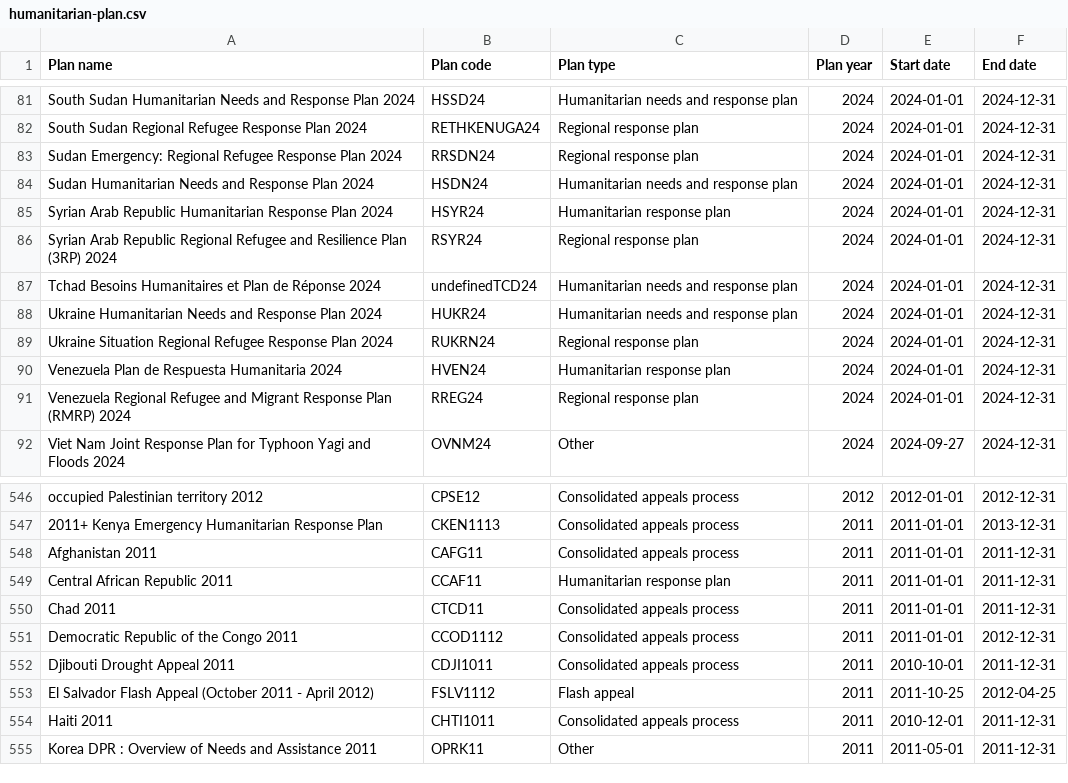
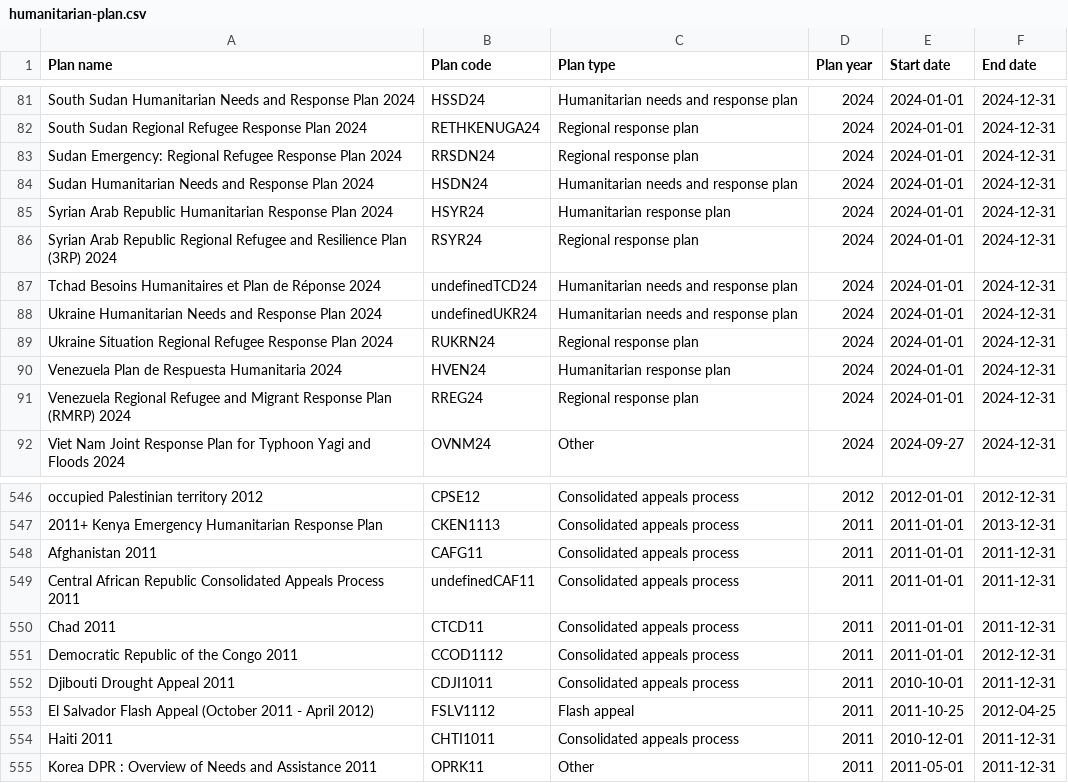
Before and after one commit to codeforIATI/humanitarian-plan-codelist, a CSV file: humanitarian-plan.csv, drawn as a sheet; only a part is shown, gaps mark what is left out.

Commit message:
deploy: adf0262c8f6f882ea9f8d209d723d747a1350cd5

```diff
--- a/humanitarian-plan.csv
+++ b/humanitarian-plan.csv
@@ -87,3 +87,3 @@ Syrian Arab Republic Regional Refugee and Resilience Plan (3RP) 2024,RSYR24,Regi
 Tchad Besoins Humanitaires et Plan de Réponse 2024,undefinedTCD24,Humanitarian needs and response plan,2024,2024-01-01,2024-12-31
-Ukraine Humanitarian Needs and Response Plan 2024,HUKR24,Humanitarian needs and response plan,2024,2024-01-01,2024-12-31
+Ukraine Humanitarian Needs and Response Plan 2024,undefinedUKR24,Humanitarian needs and response plan,2024,2024-01-01,2024-12-31
 Ukraine Situation Regional Refugee Response Plan 2024,RUKRN24,Regional response plan,2024,2024-01-01,2024-12-31
@@ -548,3 +548,3 @@ occupied Palestinian territory 2012,CPSE12,Consolidated appeals process,2012,201
 Afghanistan 2011,CAFG11,Consolidated appeals process,2011,2011-01-01,2011-12-31
-Central African Republic 2011,CCAF11,Humanitarian response plan,2011,2011-01-01,2011-12-31
+Central African Republic Consolidated Appeals Process 2011,undefinedCAF11,Consolidated appeals process,2011,2011-01-01,2011-12-31
 Chad 2011,CTCD11,Consolidated appeals process,2011,2011-01-01,2011-12-31
```
